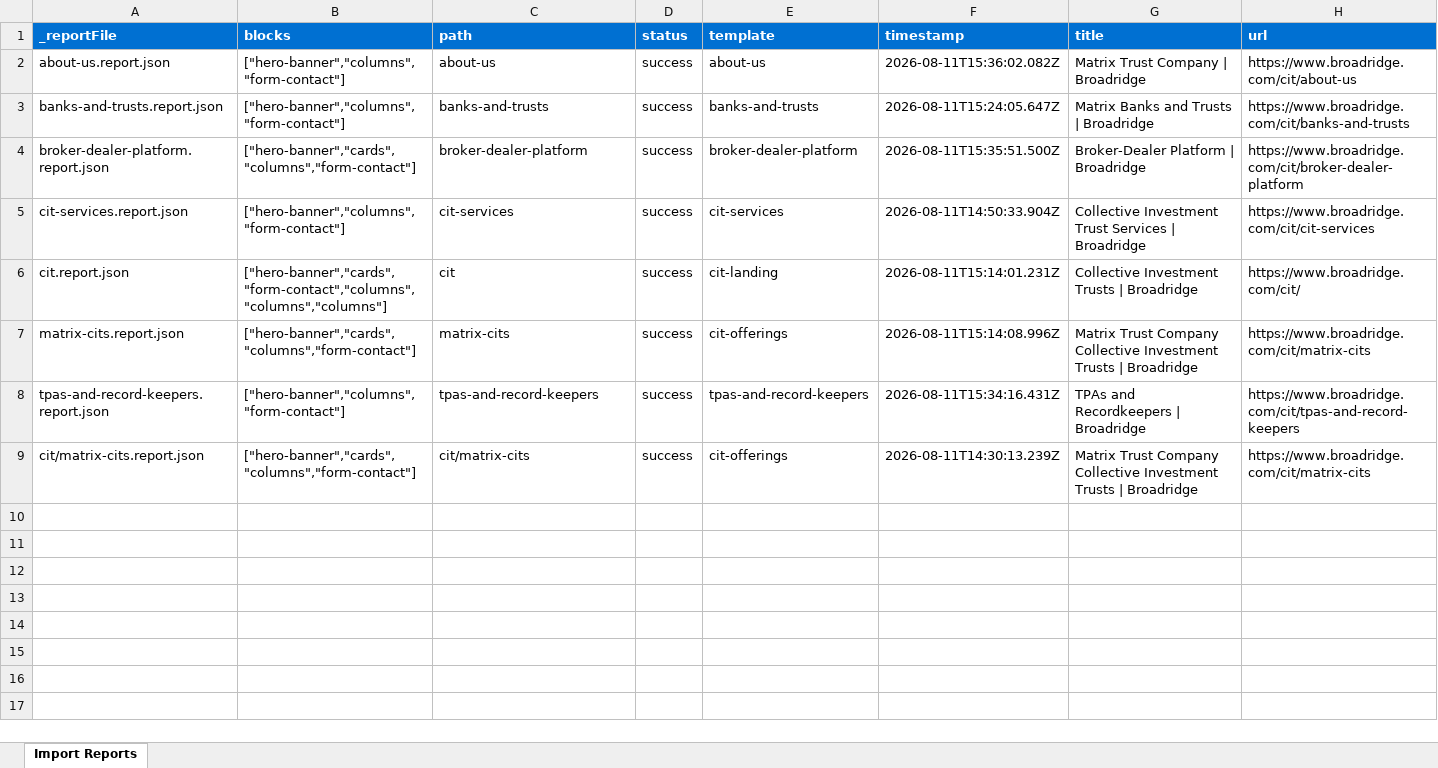
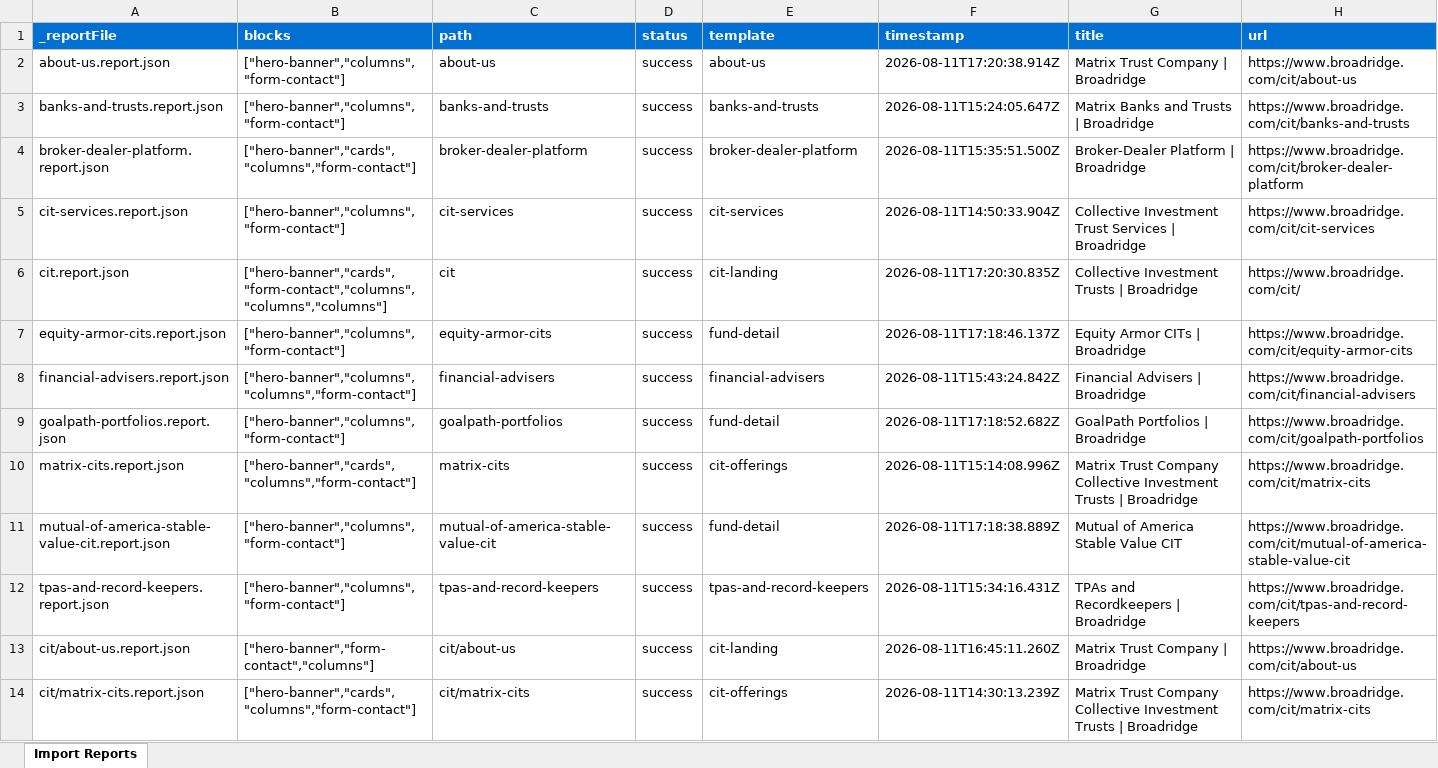
Before and after one commit to rrrragas/da-broadridge-cit, an Excel workbook: tools/importer/reports/import-about-us.report.xlsx, sheet Import Reports, drawn as a sheet; values as stored, in another font and other column widths than the file's, no borders; the diff names each change by its address in the sheet, - before the commit and + after, or states it on an @@ line.

```diff
--- a/tools/importer/reports/import-about-us.report.xlsx (sheet Import Reports)
+++ b/tools/importer/reports/import-about-us.report.xlsx (sheet Import Reports)
-F2 (timestamp): 2026-08-11T15:36:02.082Z
+F2 (timestamp): 2026-08-11T17:20:38.914Z
-F6 (timestamp): 2026-08-11T15:14:01.231Z
+F6 (timestamp): 2026-08-11T17:20:30.835Z
+row 7: equity-armor-cits.report.json | ["hero-banner","columns","form-contact"] | equity-armor-cits | success | fund-detail | 2026-08-11T17:18:46.137Z | Equity Armor CITs | Broadridge | https://www.broadridge.com/cit/equity-armor-cits
+row 8: financial-advisers.report.json | ["hero-banner","columns","columns","form-contact"] | financial-advisers | success | financial-advisers | 2026-08-11T15:43:24.842Z | Financial Advisers | Broadridge | https://www.broadridge.com/cit/financial-advisers
+row 9: goalpath-portfolios.report.json | ["hero-banner","columns","form-contact"] | goalpath-portfolios | success | fund-detail | 2026-08-11T17:18:52.682Z | GoalPath Portfolios | Broadridge | https://www.broadridge.com/cit/goalpath-portfolios
+row 11: mutual-of-america-stable-value-cit.report.json | ["hero-banner","columns","form-contact"] | mutual-of-america-stable-value-cit | success | fund-detail | 2026-08-11T17:18:38.889Z | Mutual of America Stable Value CIT | https://www.broadridge.com/cit/mutual-of-america-stable-value-cit
+row 13: cit/about-us.report.json | ["hero-banner","form-contact","columns"] | cit/about-us | success | cit-landing | 2026-08-11T16:45:11.260Z | Matrix Trust Company | Broadridge | https://www.broadridge.com/cit/about-us
```
Also changed, not shown: tools/importer/reports/import-cit-landing.report.xlsx, 37 other files.
